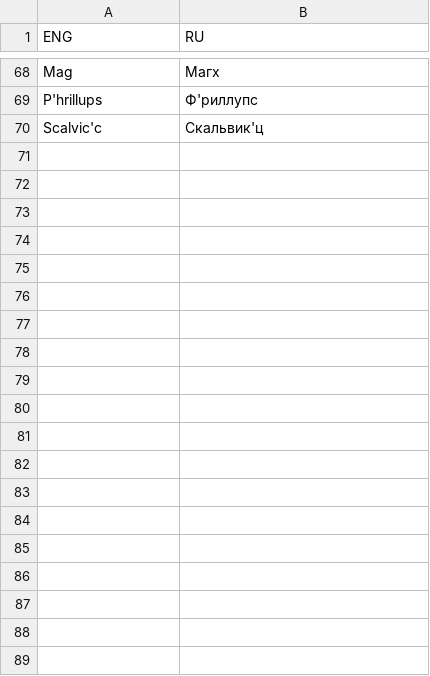
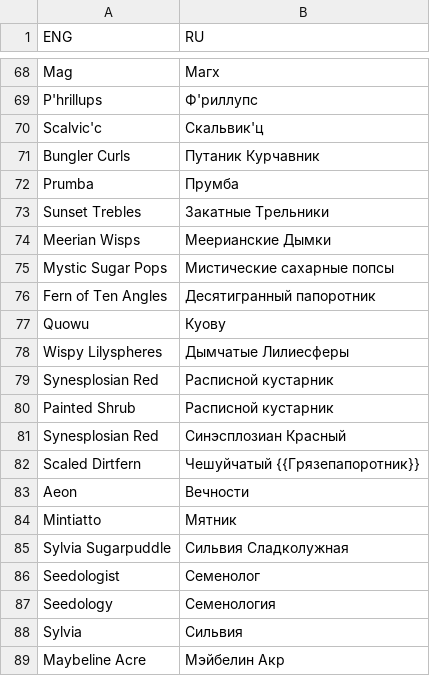
Before and after one commit to Dontaz/Wanderstop-RU, a TSV file: dictionary.tsv, drawn as a sheet; only a part is shown, gaps mark what is left out; the diff covers the shown part only.

Commit message:
Update dictionary.tsv

```diff
--- a/dictionary.tsv
+++ b/dictionary.tsv
@@ -70 +70,20 @@ P'hrillups	Ф'риллупс
 Scalvic'c	Скальвик'ц
+Bungler Curls	Путаник Курчавник
+Prumba	Прумба
+Sunset Trebles	Закатные Трельники
+Meerian Wisps	Меерианские Дымки
+Mystic Sugar Pops	Мистические сахарные попсы
+Fern of Ten Angles	Десятигранный папоротник
+Quowu	Куову
+Wispy Lilyspheres	Дымчатые Лилиесферы
+Synesplosian Red	Расписной кустарник
+Painted Shrub	Расписной кустарник
+Synesplosian Red	Синэсплозиан Красный
+Scaled Dirtfern	Чешуйчатый {{Грязепапоротник}}
+Aeon	Вечности
+Mintiatto	Мятник
+Sylvia Sugarpuddle	Сильвия Сладколужная
+Seedologist	Семенолог
+Seedology	Семенология
+Sylvia	Сильвия
+Maybeline Acre	Мэйбелин Акр
```
Also changed, not shown: 10 added rows elsewhere in this file.
